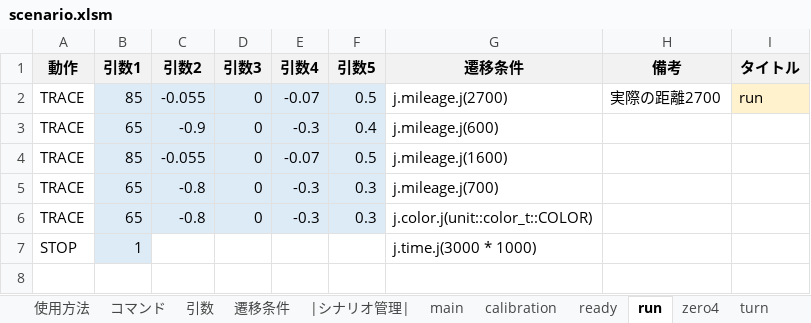
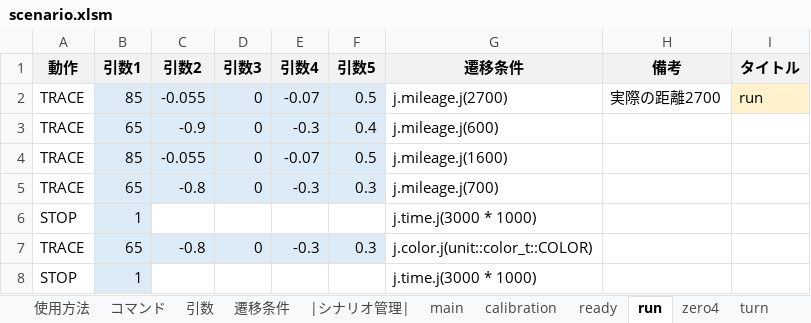
Before and after one commit to Black2856/etrobo2023, an Excel workbook: util/scenario/scenario.xlsm, sheet run, drawn as a sheet; values as stored, in another font and other column widths than the file's, no borders; the diff names each change by its address in the sheet, - before the commit and + after, or states it on an @@ line.

```diff
--- a/util/scenario/scenario.xlsm (sheet run)
+++ b/util/scenario/scenario.xlsm (sheet run)
+row 6: STOP | 1 |  |  |  |  | j.time.j(3000 * 1000)
```
Also changed, not shown: 2 other files.
